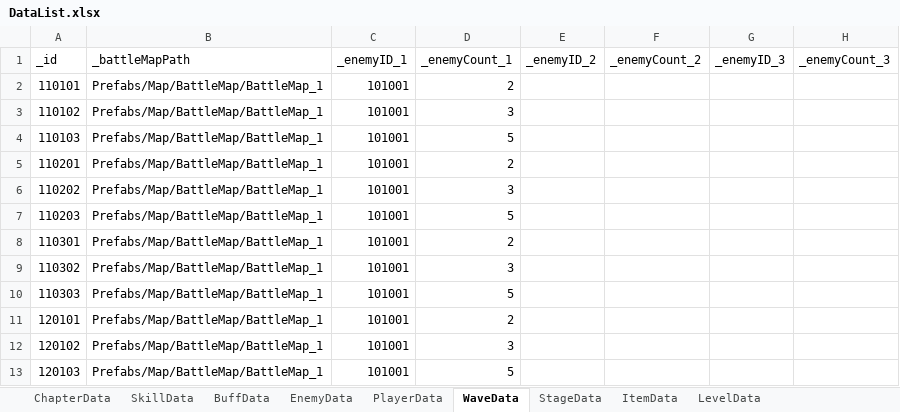
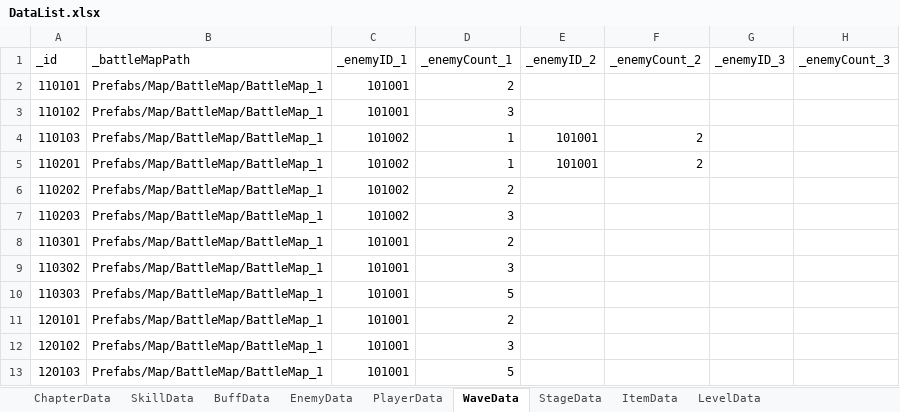
Before and after one commit to Leah001025/Purusha, an Excel workbook: Assets/RawData/DataBase/Excel/DataList.xlsx, sheet WaveData, drawn as a sheet; only a part is shown; values as stored, in another font and other column widths than the file's, no borders; the diff names each change by its address in the sheet, - before the commit and + after, or states it on an @@ line.

```diff
--- a/Assets/RawData/DataBase/Excel/DataList.xlsx (sheet WaveData)
+++ b/Assets/RawData/DataBase/Excel/DataList.xlsx (sheet WaveData)
-C4:C7 (_enemyID_1): 101001
+C4:C7 (_enemyID_1): 101002
-D4 (_enemyCount_1): 5
+D4 (_enemyCount_1): 1
-E4:E5 (_enemyID_2): (empty)
+E4:E5 (_enemyID_2): 101001
-F4:F5 (_enemyCount_2): (empty)
+F4:F5 (_enemyCount_2): 2
-D5 (_enemyCount_1): 2
+D5 (_enemyCount_1): 1
-D6 (_enemyCount_1): 3
+D6 (_enemyCount_1): 2
-D7 (_enemyCount_1): 5
+D7 (_enemyCount_1): 3
```
Also changed, not shown: sheet SkillData, sheet EnemyData, 27 other files.
